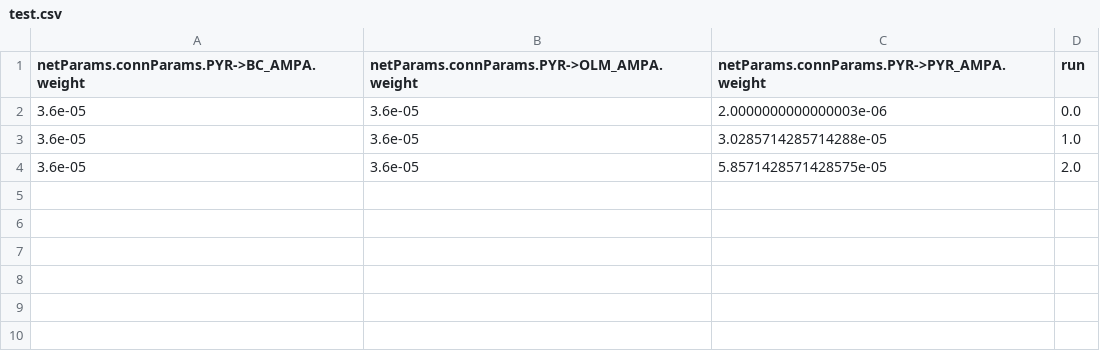
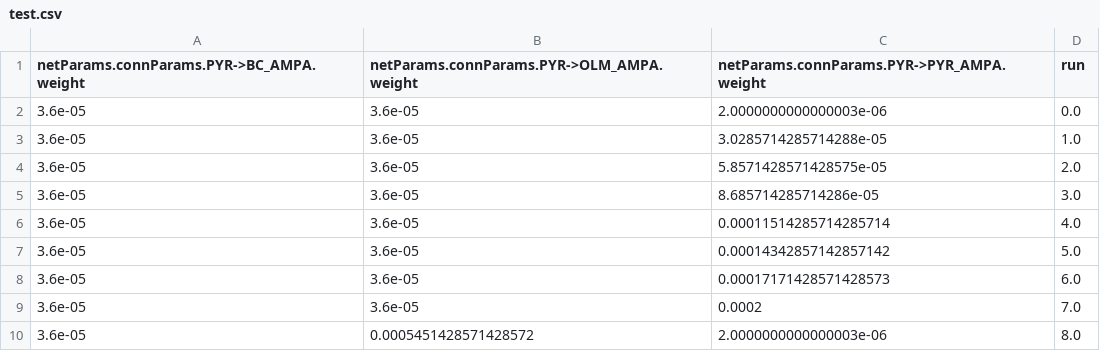
Before and after one commit to jchen6727/optimization, a CSV file: CA3/batch_csv/test.csv, drawn as a sheet; the diff names each change by its address in the sheet, - before the commit and + after, or states it on an @@ line.

```diff
--- a/CA3/batch_csv/test.csv
+++ b/CA3/batch_csv/test.csv
+row 5: 3.6e-05 | 3.6e-05 | 8.685714285714286e-05 | 3.0
+row 6: 3.6e-05 | 3.6e-05 | 0.00011514285714285714 | 4.0
+row 7: 3.6e-05 | 3.6e-05 | 0.00014342857142857142 | 5.0
+row 8: 3.6e-05 | 3.6e-05 | 0.00017171428571428573 | 6.0
+row 9: 3.6e-05 | 3.6e-05 | 0.0002 | 7.0
+row 10: 3.6e-05 | 0.0005451428571428572 | 2.0000000000000003e-06 | 8.0
```
Also changed, not shown: 5 other files.
